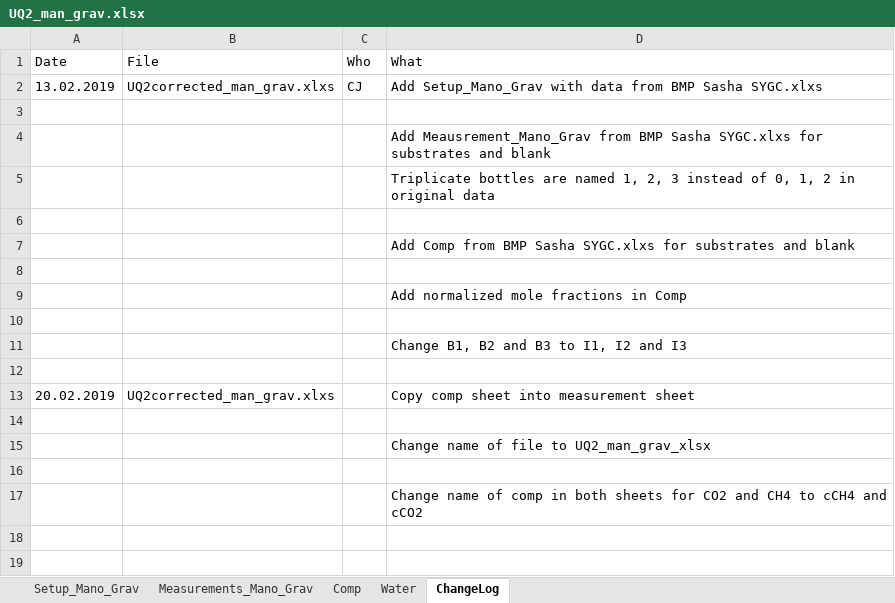
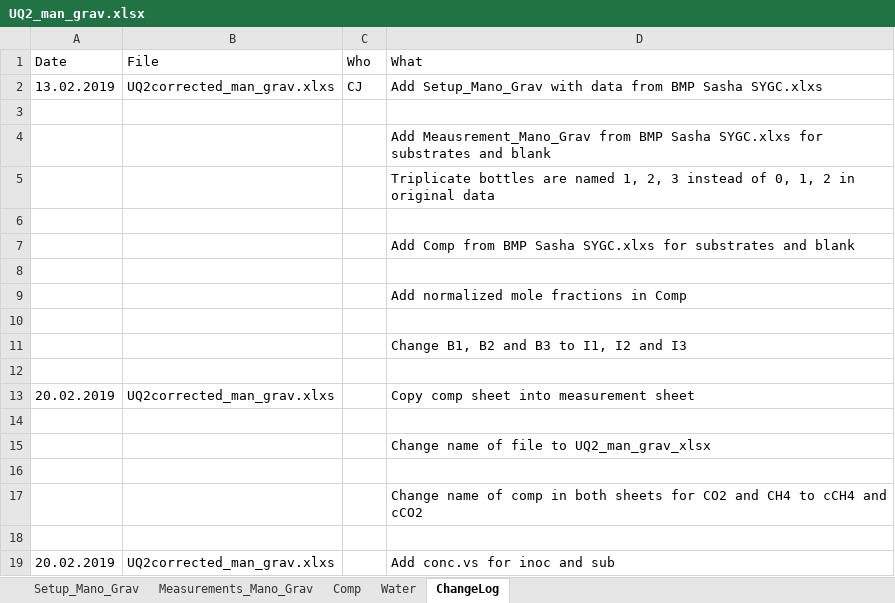
Before and after one commit to sashahafner/GD-BMP_paper_2019, an Excel workbook: experiments/UQ2/man.grav/UQ2_man_grav.xlsx, sheet ChangeLog, drawn as a sheet; values as stored, in another font and other column widths than the file's, no borders; the diff names each change by its address in the sheet, - before the commit and + after, or states it on an @@ line.

Commit message:
Add table for man.grav method in UQ2, run code for this, gd and compare.

```diff
--- a/experiments/UQ2/man.grav/UQ2_man_grav.xlsx (sheet ChangeLog)
+++ b/experiments/UQ2/man.grav/UQ2_man_grav.xlsx (sheet ChangeLog)
+row 18: (empty)
+row 19: 20.02.2019 | UQ2corrected_man_grav.xlxs |  | Add conc.vs for inoc and sub
```
Also changed, not shown: sheet Setup_Mano_Grav, 20 other files.
